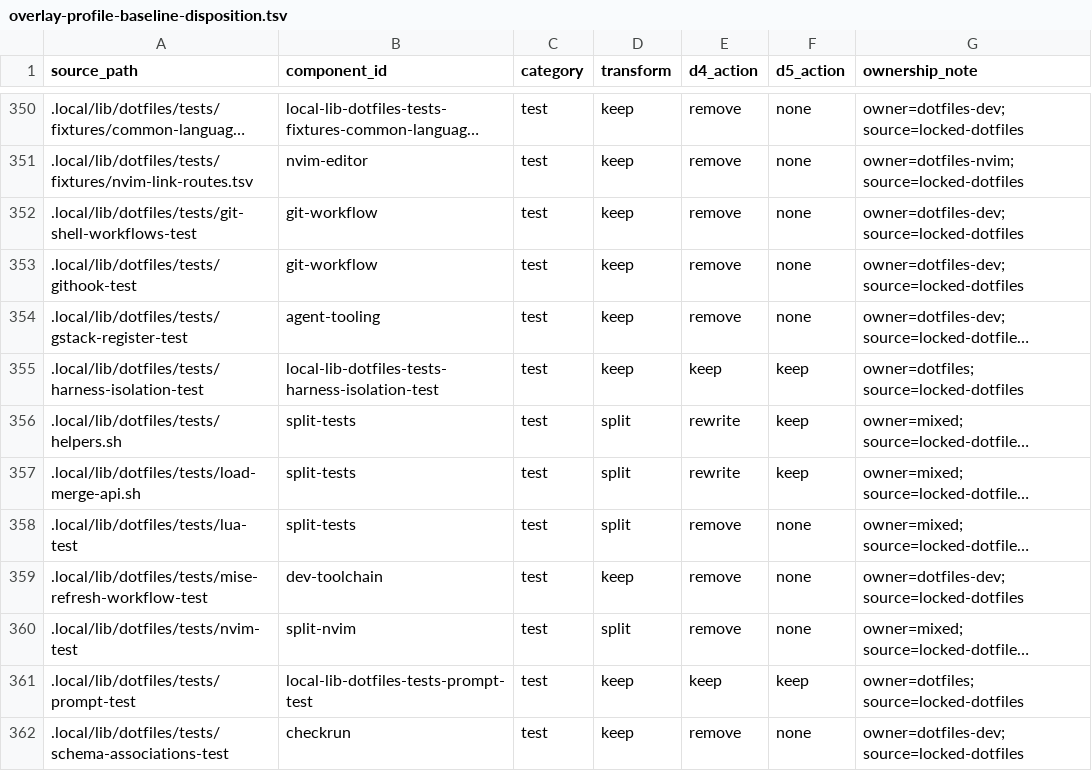
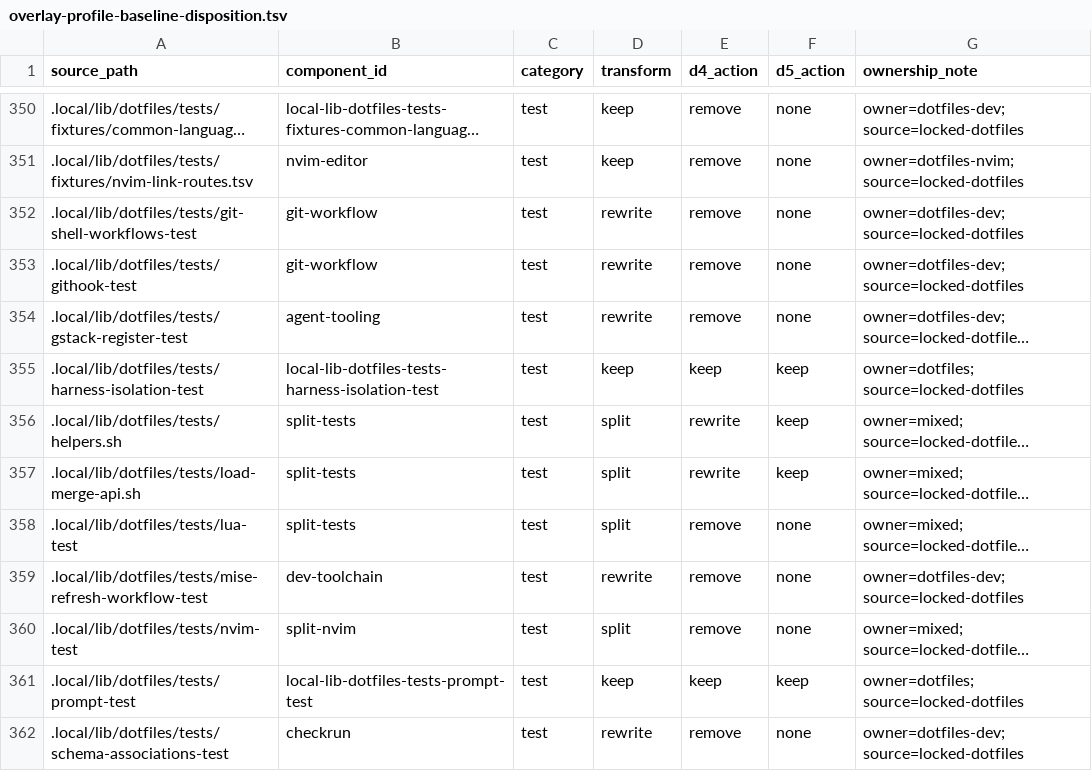
Before and after one commit to cgraf78/dotfiles, a TSV file: .local/share/doc/dotfiles/overlay-profile-baseline-disposition.tsv, drawn as a sheet; only a part is shown, gaps mark what is left out; long unchanged cells end in …; the diff covers the shown part only; the diff names each change by its address in the sheet, - before the commit and + after, or states it on an @@ line.

```diff
--- a/.local/share/doc/dotfiles/overlay-profile-baseline-disposition.tsv
+++ b/.local/share/doc/dotfiles/overlay-profile-baseline-disposition.tsv
-D352:D354 (transform): keep
+D352:D354 (transform): rewrite
-D359 (transform): keep
+D359 (transform): rewrite
-D362 (transform): keep
+D362 (transform): rewrite
```
Also changed, not shown: 52 edited cells elsewhere in this file, .local/share/doc/dotfiles/overlay-profile-final-ownership.tsv, 4 other files.
